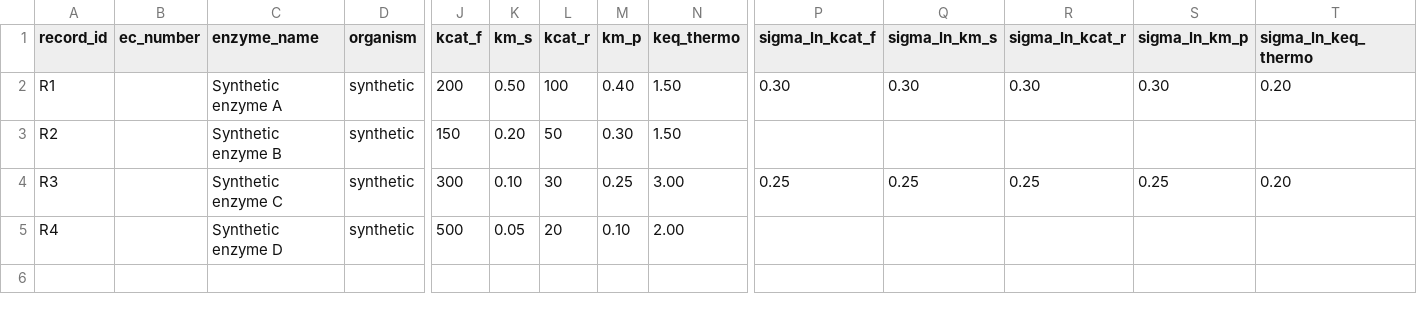
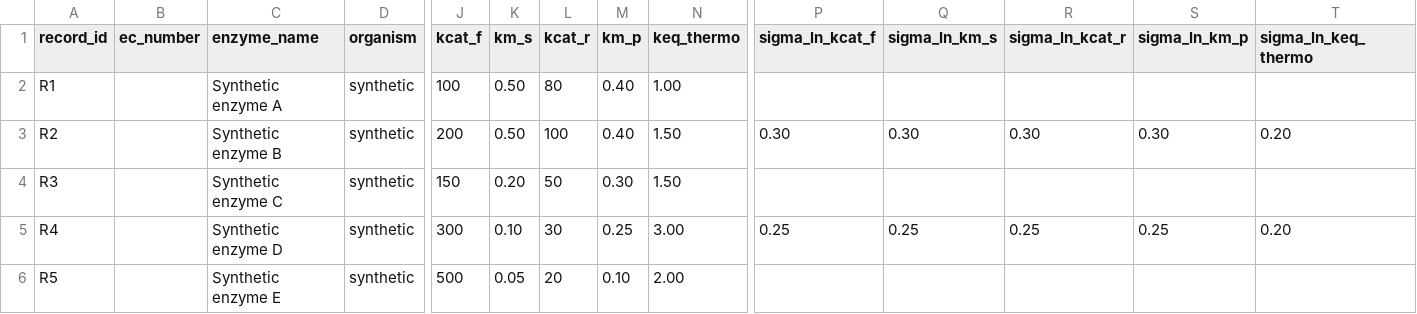
Before and after one commit to megansimons/haldane-consistency-supplement, a CSV file: example_dataset.csv, drawn as a sheet; only a part is shown, gaps mark what is left out; addresses are those after the commit; rows hold the shown columns only; the diff names each change by its address in the sheet, - before the commit and + after, or states it on an @@ line.

Commit message:
Updated code files and supplementary tables csv files

```diff
--- a/example_dataset.csv
+++ b/example_dataset.csv
-J2 (kcat_f): 200
+J2 (kcat_f): 100
-L2 (kcat_r): 100
+L2 (kcat_r): 80
-N2 (keq_thermo): 1.50
+N2 (keq_thermo): 1.00
-P2 (sigma_ln_kcat_f): 0.30
+P2 (sigma_ln_kcat_f): (empty)
-Q2 (sigma_ln_km_s): 0.30
+Q2 (sigma_ln_km_s): (empty)
-R2 (sigma_ln_kcat_r): 0.30
+R2 (sigma_ln_kcat_r): (empty)
-S2 (sigma_ln_km_p): 0.30
+S2 (sigma_ln_km_p): (empty)
-T2 (sigma_ln_keq_thermo): 0.20
+T2 (sigma_ln_keq_thermo): (empty)
-J3 (kcat_f): 150
+J3 (kcat_f): 200
-K3 (km_s): 0.20
+K3 (km_s): 0.50
-L3 (kcat_r): 50
+L3 (kcat_r): 100
-M3 (km_p): 0.30
+M3 (km_p): 0.40
-P3 (sigma_ln_kcat_f): (empty)
+P3 (sigma_ln_kcat_f): 0.30
-Q3 (sigma_ln_km_s): (empty)
+Q3 (sigma_ln_km_s): 0.30
-R3 (sigma_ln_kcat_r): (empty)
+R3 (sigma_ln_kcat_r): 0.30
-S3 (sigma_ln_km_p): (empty)
+S3 (sigma_ln_km_p): 0.30
-T3 (sigma_ln_keq_thermo): (empty)
+T3 (sigma_ln_keq_thermo): 0.20
+row 4: R3 |  | Synthetic enzyme C | synthetic | 150 | 0.20 | 50 | 0.30 | 1.50
-A5 (record_id): R3
+A5 (record_id): R4
-C5 (enzyme_name): Synthetic enzyme C
+C5 (enzyme_name): Synthetic enzyme D
-A6 (record_id): R4
+A6 (record_id): R5
-C6 (enzyme_name): Synthetic enzyme D
+C6 (enzyme_name): Synthetic enzyme E
```
Also changed, not shown: 8 other files.
